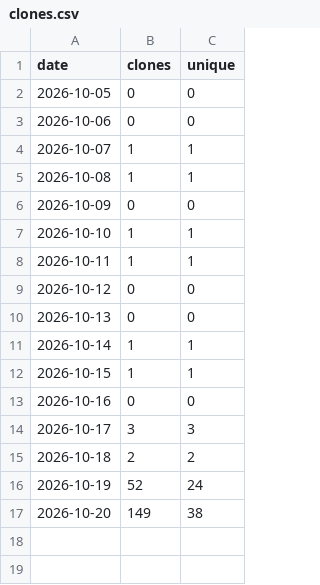
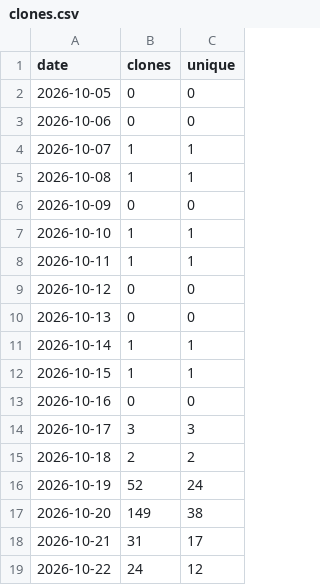
Before and after one commit to MohammedEl-sayedAhmed/sedjem, a CSV file: clones.csv, drawn as a sheet.

```diff
--- a/clones.csv
+++ b/clones.csv
@@ -17 +17,3 @@ date,clones,unique
 2026-10-20,149,38
+2026-10-21,31,17
+2026-10-22,24,12
```
Also changed, not shown: downloads.csv, referrers.csv, 7 other files.
